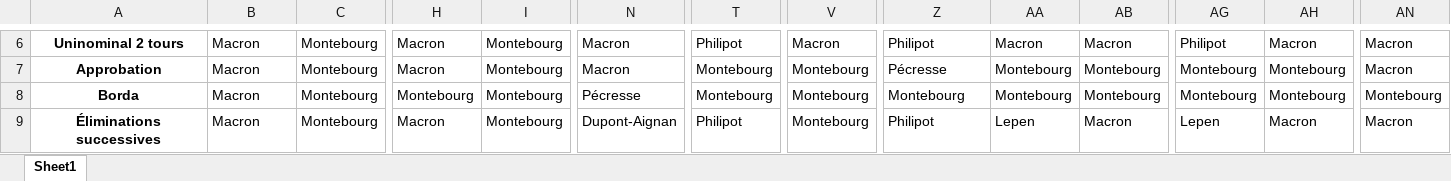
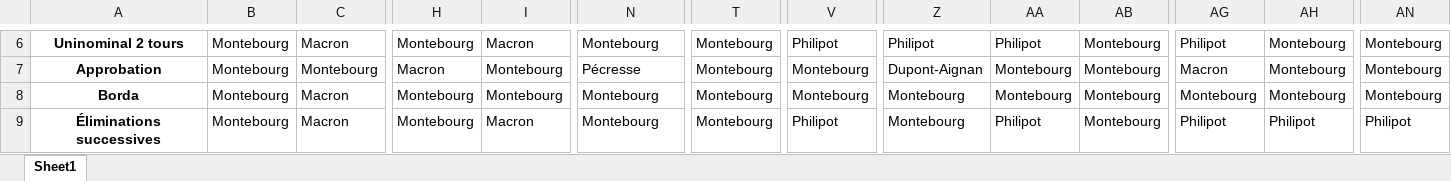
Before and after one commit to Naghan1132/Comparison-of-winners-of-elections-with-different-voting-methods, an Excel workbook: output_results/uniform/uniform_results.xlsx, sheet Sheet1, drawn as a sheet; only a part is shown, gaps mark what is left out; values as stored, in another font and other column widths than the file's, no borders; the diff covers the shown part only; the diff names each change by its address in the sheet, - before the commit and + after, or states it on an @@ line.

```diff
--- a/output_results/uniform/uniform_results.xlsx (sheet Sheet1)
+++ b/output_results/uniform/uniform_results.xlsx (sheet Sheet1)
-B6:B9: Macron
+B6:B9: Montebourg
-C6: Montebourg
+C6: Macron
-H6: Macron
+H6: Montebourg
-I6: Montebourg
+I6: Macron
-N6: Macron
+N6: Montebourg
-T6: Philipot
+T6: Montebourg
-V6: Macron
+V6: Philipot
-AA6: Macron
+AA6: Philipot
-AB6: Macron
+AB6: Montebourg
-AH6: Macron
+AH6: Montebourg
-AN6:AN7: Macron
+AN6:AN7: Montebourg
-N7: Macron
+N7: Pécresse
-Z7: Pécresse
+Z7: Dupont-Aignan
-AG7: Montebourg
+AG7: Macron
-C8:C9: Montebourg
+C8:C9: Macron
-N8: Pécresse
+N8: Montebourg
-H9: Macron
+H9: Montebourg
-I9: Montebourg
+I9: Macron
-N9: Dupont-Aignan
+N9: Montebourg
-T9: Philipot
+T9: Montebourg
-V9: Montebourg
+V9: Philipot
-Z9: Philipot
+Z9: Montebourg
-AA9: Lepen
+AA9: Philipot
-AB9: Macron
+AB9: Montebourg
-AG9: Lepen
+AG9: Philipot
-AH9: Macron
+AH9: Philipot
-AN9: Macron
+AN9: Philipot
```
Also changed, not shown: 67 edited cells elsewhere in this sheet, output_results/beta/beta_results.xlsx, output_results/normal/normal_results.xlsx, 4 other files.
